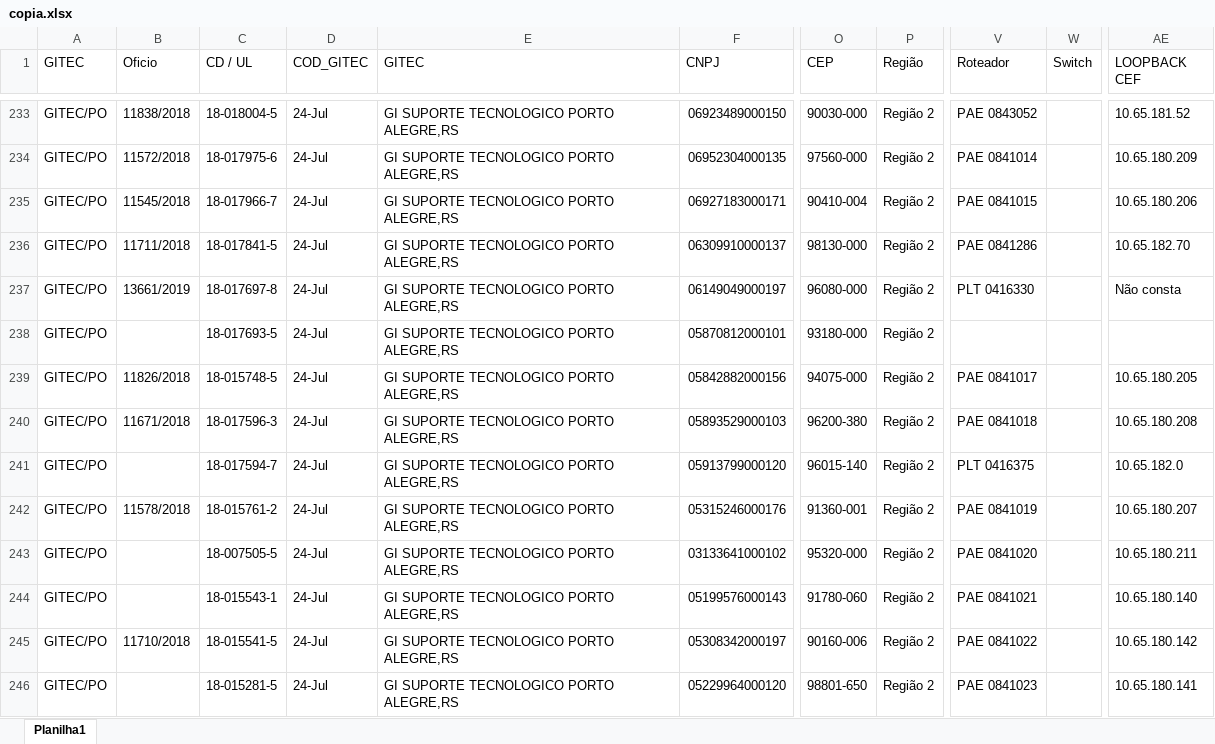
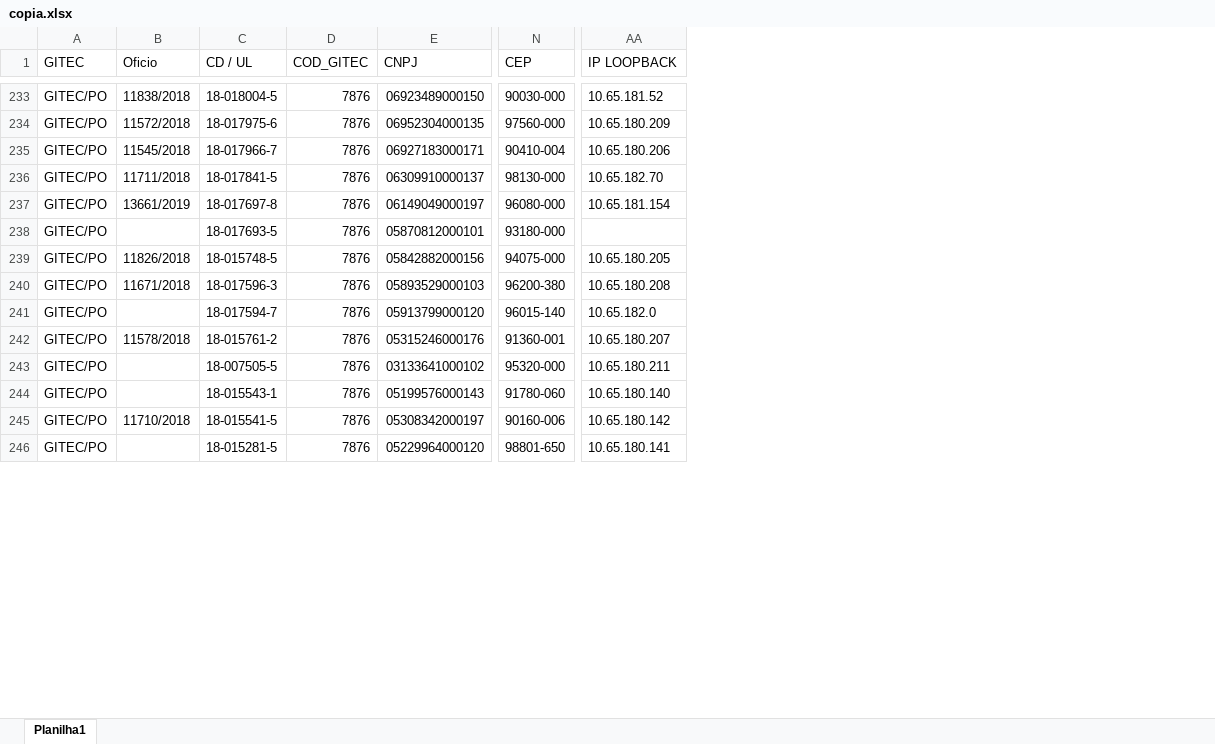
Before and after one commit to laaths/openpyxl_gbarc, an Excel workbook: Planilhas/copia.xlsx, sheet Planilha1, drawn as a sheet; only a part is shown, gaps mark what is left out; values as stored, in another font and other column widths than the file's, no cell formats; conditional formats not drawn; removed rows and columns are numbered as before the commit, all else as after; the diff covers the shown part only; the diff names each change by its address in the sheet, - before the commit and + after, or states it on an @@ line.

```diff
--- a/Planilhas/copia.xlsx (sheet Planilha1)
+++ b/Planilhas/copia.xlsx (sheet Planilha1)
-column E (GITEC), rows 233-246: all GI SUPORTE TECNOLOGICO PORTO ALEGRE,RS
-column P (Região), rows 233-246: all Região 2
-column V (Roteador), rows 233-246: PAE 0843052 | PAE 0841014 | PAE 0841015 | PAE 0841286 | PLT 0416330 |  | PAE 0841017 | PAE 0841018 | PLT 0416375 | PAE 0841019 | PAE 0841020 | PAE 0841021 | PAE 0841022 | PAE 0841023
-column W (Switch), empty
-AA1: LOOPBACK CEF
+AA1: IP LOOPBACK
-D233:D246 (COD_GITEC): 24-Jul
+D233:D246 (COD_GITEC): 7876
-AA237 (IP LOOPBACK): Não consta
+AA237 (IP LOOPBACK): 10.65.181.154
```
Also changed, not shown: 1263 edited cells elsewhere in this sheet, cell formats, Planilhas/lotericas_controle.xlsx, config/config.xlsx, 3 other files.
